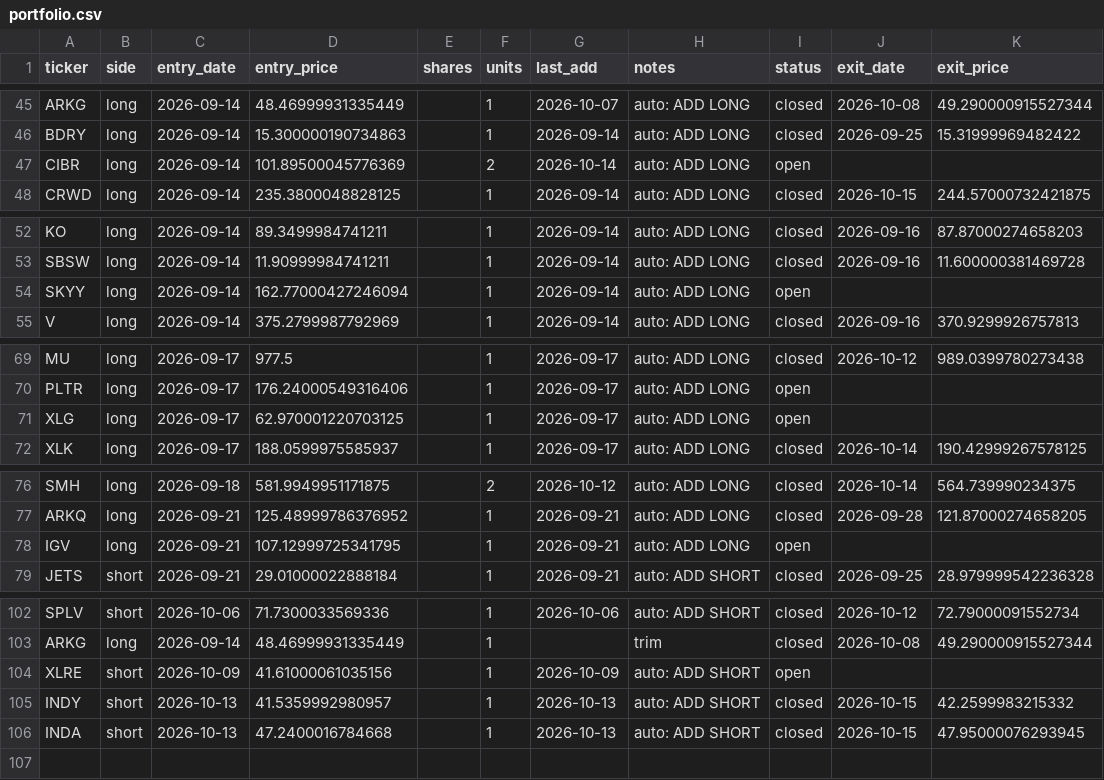
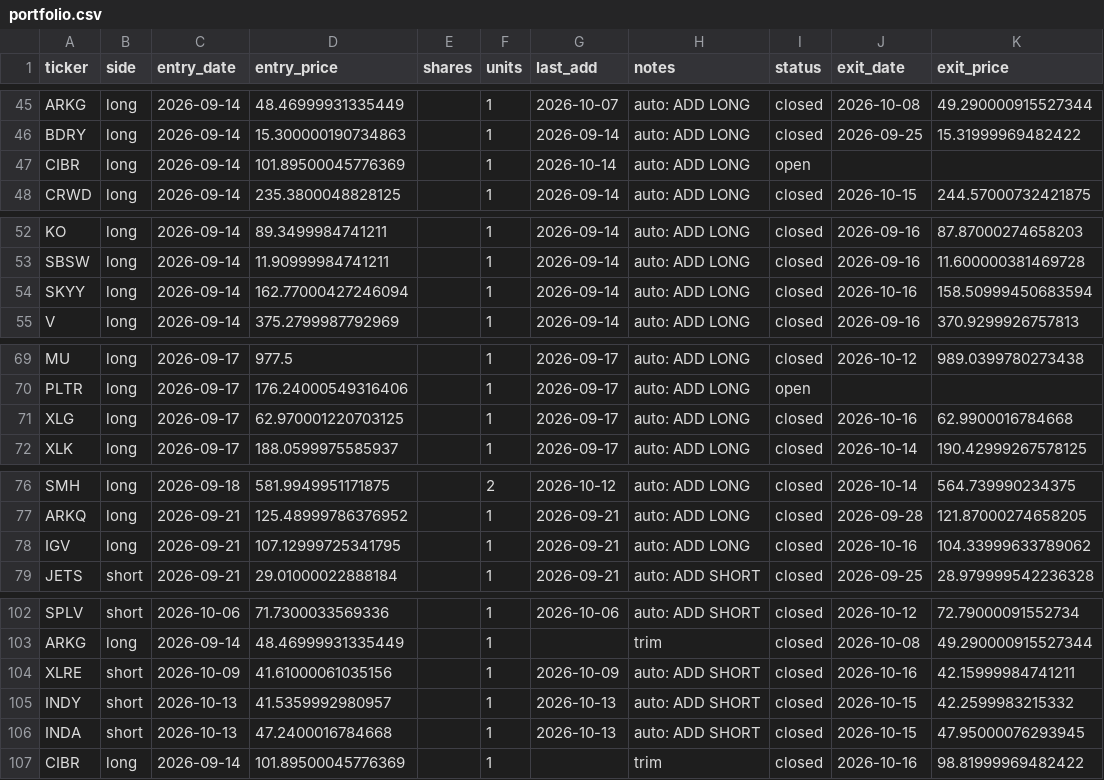
Before and after one commit to vazd17-gif/Macro-Risk-Range-Signals, a CSV file: fractal/data/portfolio.csv, drawn as a sheet; only a part is shown, gaps mark what is left out.

```diff
--- a/fractal/data/portfolio.csv
+++ b/fractal/data/portfolio.csv
@@ -46,3 +46,3 @@ ARKG,long,2026-09-14,48.46999931335449,,1,2026-10-07,auto: ADD LONG,closed,2026-
 BDRY,long,2026-09-14,15.300000190734863,,1,2026-09-14,auto: ADD LONG,closed,2026-09-25,15.31999969482422
-CIBR,long,2026-09-14,101.89500045776369,,2,2026-10-14,auto: ADD LONG,open,,
+CIBR,long,2026-09-14,101.89500045776369,,1,2026-10-14,auto: ADD LONG,open,,
 CRWD,long,2026-09-14,235.3800048828125,,1,2026-09-14,auto: ADD LONG,closed,2026-10-15,244.57000732421875
@@ -53,3 +53,3 @@ KO,long,2026-09-14,89.3499984741211,,1,2026-09-14,auto: ADD LONG,closed,2026-09-
 SBSW,long,2026-09-14,11.90999984741211,,1,2026-09-14,auto: ADD LONG,closed,2026-09-16,11.600000381469728
-SKYY,long,2026-09-14,162.77000427246094,,1,2026-09-14,auto: ADD LONG,open,,
+SKYY,long,2026-09-14,162.77000427246094,,1,2026-09-14,auto: ADD LONG,closed,2026-10-16,158.50999450683594
 V,long,2026-09-14,375.2799987792969,,1,2026-09-14,auto: ADD LONG,closed,2026-09-16,370.9299926757813
@@ -70,3 +70,3 @@ MU,long,2026-09-17,977.5,,1,2026-09-17,auto: ADD LONG,closed,2026-10-12,989.0399
 PLTR,long,2026-09-17,176.24000549316406,,1,2026-09-17,auto: ADD LONG,open,,
-XLG,long,2026-09-17,62.970001220703125,,1,2026-09-17,auto: ADD LONG,open,,
+XLG,long,2026-09-17,62.970001220703125,,1,2026-09-17,auto: ADD LONG,closed,2026-10-16,62.9900016784668
 XLK,long,2026-09-17,188.0599975585937,,1,2026-09-17,auto: ADD LONG,closed,2026-10-14,190.42999267578125
@@ -77,3 +77,3 @@ SMH,long,2026-09-18,581.9949951171875,,2,2026-10-12,auto: ADD LONG,closed,2026-1
 ARKQ,long,2026-09-21,125.48999786376952,,1,2026-09-21,auto: ADD LONG,closed,2026-09-28,121.87000274658205
-IGV,long,2026-09-21,107.12999725341795,,1,2026-09-21,auto: ADD LONG,open,,
+IGV,long,2026-09-21,107.12999725341795,,1,2026-09-21,auto: ADD LONG,closed,2026-10-16,104.33999633789062
 JETS,short,2026-09-21,29.01000022888184,,1,2026-09-21,auto: ADD SHORT,closed,2026-09-25,28.979999542236328
@@ -103,4 +103,5 @@ SPLV,short,2026-10-06,71.7300033569336,,1,2026-10-06,auto: ADD SHORT,closed,2026
 ARKG,long,2026-09-14,48.46999931335449,,1,,trim,closed,2026-10-08,49.290000915527344
-XLRE,short,2026-10-09,41.61000061035156,,1,2026-10-09,auto: ADD SHORT,open,,
+XLRE,short,2026-10-09,41.61000061035156,,1,2026-10-09,auto: ADD SHORT,closed,2026-10-16,42.15999984741211
 INDY,short,2026-10-13,41.5359992980957,,1,2026-10-13,auto: ADD SHORT,closed,2026-10-15,42.2599983215332
 INDA,short,2026-10-13,47.2400016784668,,1,2026-10-13,auto: ADD SHORT,closed,2026-10-15,47.95000076293945
+CIBR,long,2026-09-14,101.89500045776369,,1,,trim,closed,2026-10-16,98.81999969482422
```
Also changed, not shown: fractal/data/pnl_track.csv, 1 other file.
